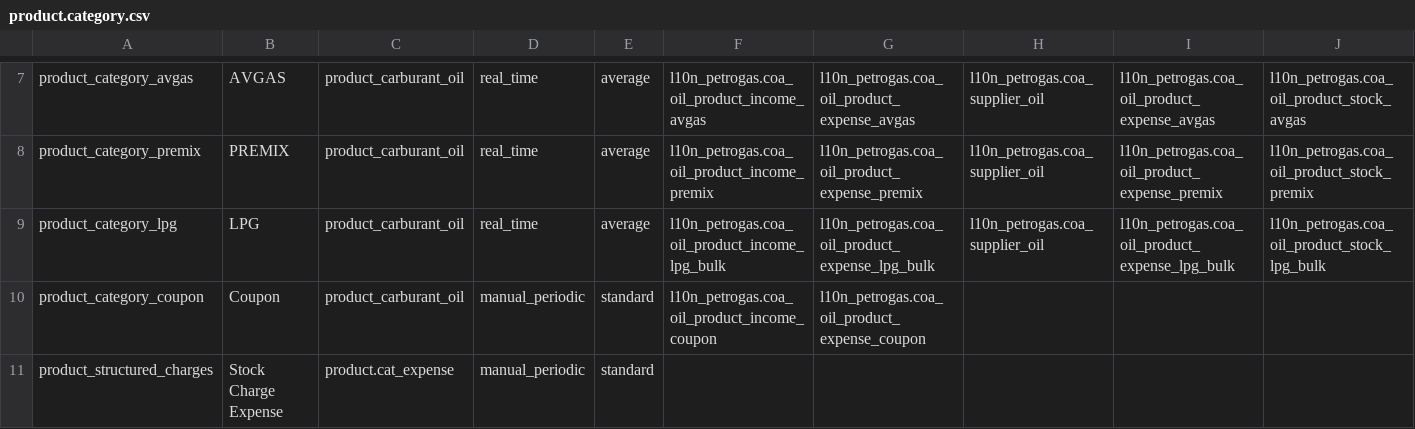
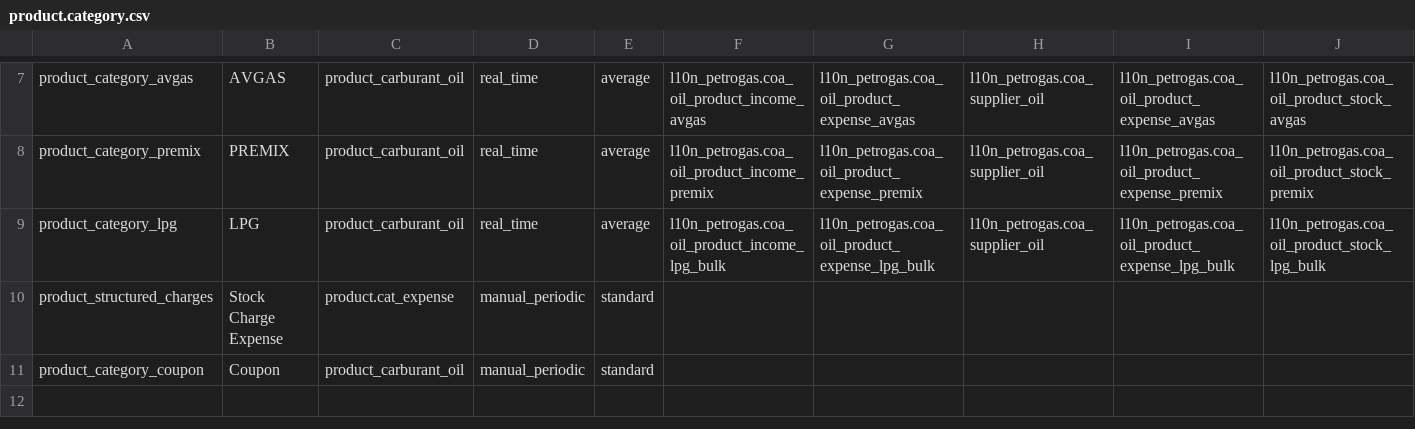
Before and after one commit to suningwz/petrogas, a CSV file: smp_data/data/product.category.csv, drawn as a sheet; only a part is shown, gaps mark what is left out; removed rows and columns are numbered as before the commit, all else as after; the diff names each change by its address in the sheet, - before the commit and + after, or states it on an @@ line.

Commit message:
MAJ Product Category

```diff
--- a/smp_data/data/product.category.csv
+++ b/smp_data/data/product.category.csv
-row 10: product_category_coupon | Coupon | product_carburant_oil | manual_periodic | standard | l10n_petrogas.coa_oil_product_income_coupon | l10n_petrogas.coa_oil_product_expense_coupon
+row 11: product_category_coupon | Coupon | product_carburant_oil | manual_periodic | standard
```
